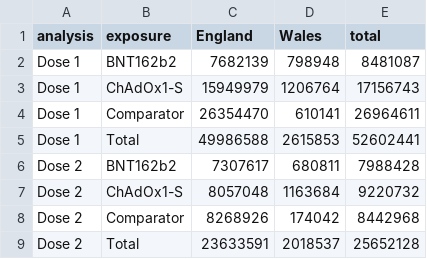
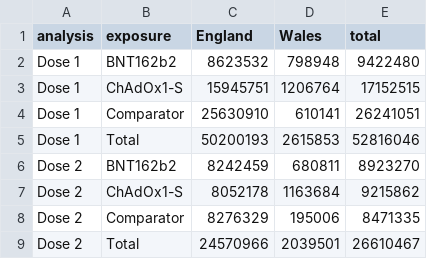
Before and after one commit to BHFDSC/CCU002_03, a CSV file: outside/output/doses.csv, drawn as a sheet.

```diff
--- a/outside/output/doses.csv
+++ b/outside/output/doses.csv
@@ -1,9 +1,9 @@
 analysis,exposure,England,Wales,total
-Dose 1,BNT162b2,7682139,798948,8481087
-Dose 1,ChAdOx1-S,15949979,1206764,17156743
-Dose 1,Comparator,26354470,610141,26964611
-Dose 1,Total,49986588,2615853,52602441
-Dose 2,BNT162b2,7307617,680811,7988428
-Dose 2,ChAdOx1-S,8057048,1163684,9220732
-Dose 2,Comparator,8268926,174042,8442968
-Dose 2,Total,23633591,2018537,25652128
+Dose 1,BNT162b2,8623532,798948,9422480
+Dose 1,ChAdOx1-S,15945751,1206764,17152515
+Dose 1,Comparator,25630910,610141,26241051
+Dose 1,Total,50200193,2615853,52816046
+Dose 2,BNT162b2,8242459,680811,8923270
+Dose 2,ChAdOx1-S,8052178,1163684,9215862
+Dose 2,Comparator,8276329,195006,8471335
+Dose 2,Total,24570966,2039501,26610467
```
Also changed, not shown: outside/output/counts.csv, outside/output/waldtests.csv, 11 other files.
